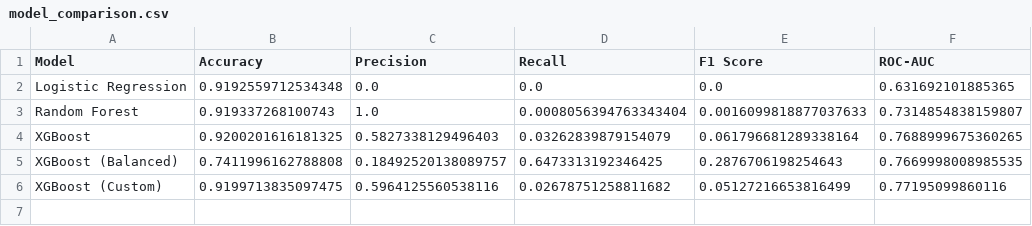
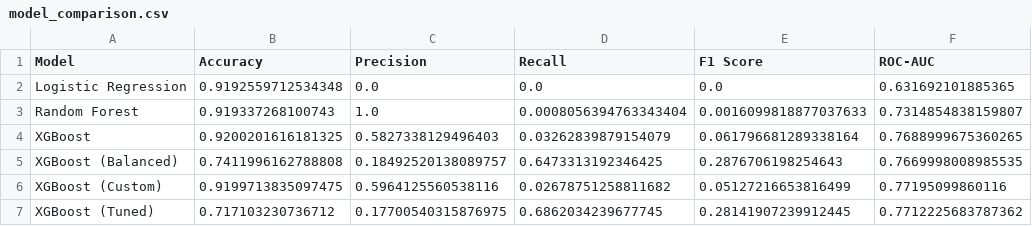
Before and after one commit to Harshitt-10/CredSafe, a CSV file: reports/model_comparison.csv, drawn as a sheet; the diff names each change by its address in the sheet, - before the commit and + after, or states it on an @@ line.

Commit message:
Hyperparameter tuning done for XGBoost

```diff
--- a/reports/model_comparison.csv
+++ b/reports/model_comparison.csv
+row 7: XGBoost (Tuned) | 0.717103230736712 | 0.17700540315876975 | 0.6862034239677745 | 0.28141907239912445 | 0.7712225683787362
```
Also changed, not shown: 9 other files.
